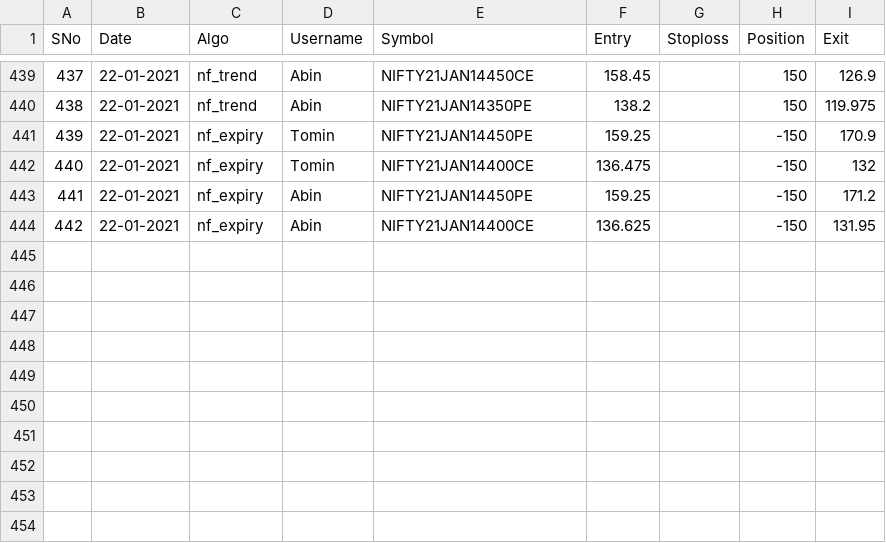
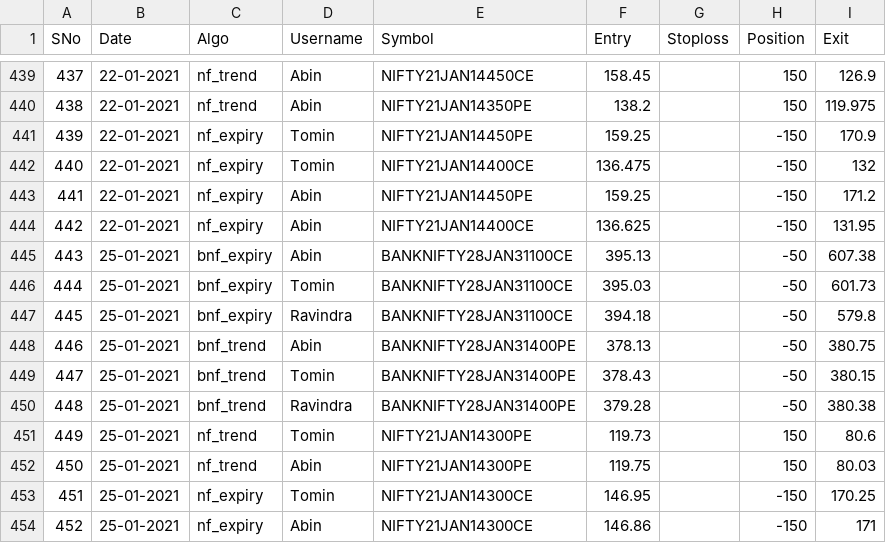
Before and after one commit to abinthomasonline/journal-dump, a CSV file: journal.csv, drawn as a sheet; only a part is shown, gaps mark what is left out; the diff names each change by its address in the sheet, - before the commit and + after, or states it on an @@ line.

Commit message:
25-01-2021

```diff
--- a/journal.csv
+++ b/journal.csv
+row 445: 443 | 25-01-2021 | bnf_expiry | Abin | BANKNIFTY28JAN31100CE | 395.13 |  | -50 | 607.38
+row 446: 444 | 25-01-2021 | bnf_expiry | Tomin | BANKNIFTY28JAN31100CE | 395.03 |  | -50 | 601.73
+row 447: 445 | 25-01-2021 | bnf_expiry | Ravindra | BANKNIFTY28JAN31100CE | 394.18 |  | -50 | 579.8
+row 448: 446 | 25-01-2021 | bnf_trend | Abin | BANKNIFTY28JAN31400PE | 378.13 |  | -50 | 380.75
+row 449: 447 | 25-01-2021 | bnf_trend | Tomin | BANKNIFTY28JAN31400PE | 378.43 |  | -50 | 380.15
+row 450: 448 | 25-01-2021 | bnf_trend | Ravindra | BANKNIFTY28JAN31400PE | 379.28 |  | -50 | 380.38
+row 451: 449 | 25-01-2021 | nf_trend | Tomin | NIFTY21JAN14300PE | 119.73 |  | 150 | 80.6
+row 452: 450 | 25-01-2021 | nf_trend | Abin | NIFTY21JAN14300PE | 119.75 |  | 150 | 80.03
+row 453: 451 | 25-01-2021 | nf_expiry | Tomin | NIFTY21JAN14300CE | 146.95 |  | -150 | 170.25
+row 454: 452 | 25-01-2021 | nf_expiry | Abin | NIFTY21JAN14300CE | 146.86 |  | -150 | 171
```
